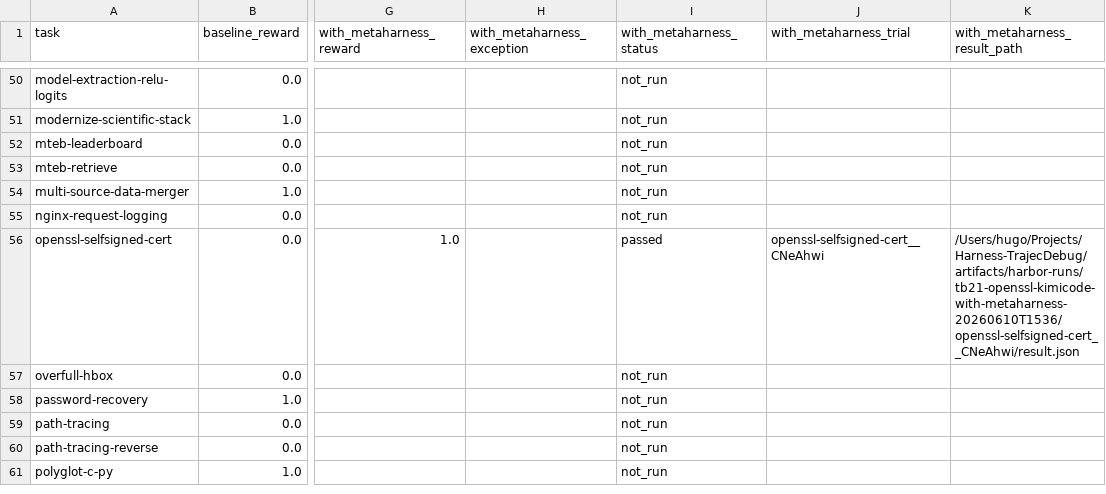
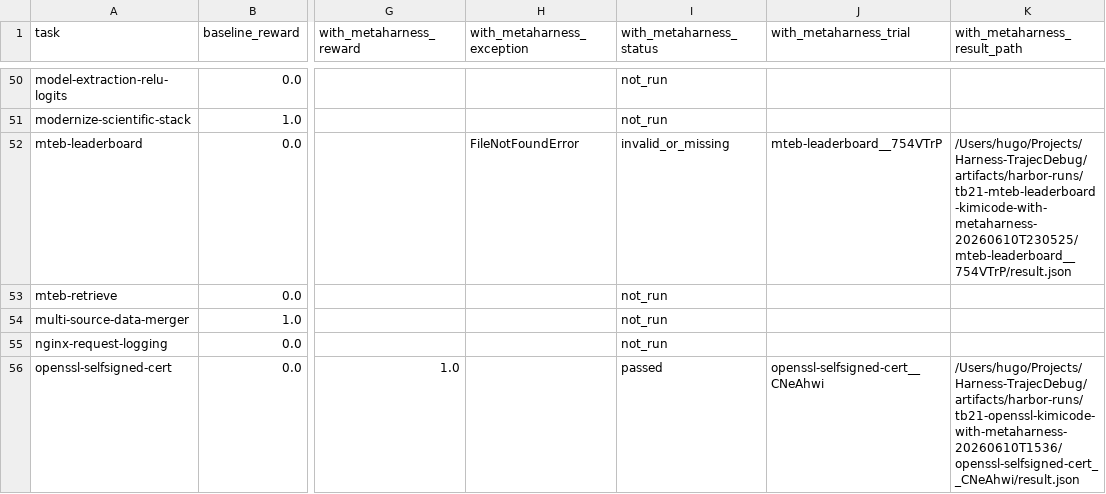
Before and after one commit to lwhere1314/Harness-TrajecDebug, a CSV file: docs/case-studies/kimi-code-tb21-metaharness-sweep-2026-06-10/tb21_89_audit.csv, drawn as a sheet; only a part is shown, gaps mark what is left out; the shorter side is filled out with more unchanged rows; the diff names each change by its address in the sheet, - before the commit and + after, or states it on an @@ line.

```diff
--- a/docs/case-studies/kimi-code-tb21-metaharness-sweep-2026-06-10/tb21_89_audit.csv
+++ b/docs/case-studies/kimi-code-tb21-metaharness-sweep-2026-06-10/tb21_89_audit.csv
-H52 (with_metaharness_exception): (empty)
+H52 (with_metaharness_exception): FileNotFoundError
-I52 (with_metaharness_status): not_run
+I52 (with_metaharness_status): invalid_or_missing
-J52 (with_metaharness_trial): (empty)
+J52 (with_metaharness_trial): mteb-leaderboard__754VTrP
-K52 (with_metaharness_result_path): (empty)
+K52 (with_metaharness_result_path): /Users/hugo/Projects/Harness-TrajecDebug/artifacts/harbor-runs/tb21-mteb-leaderboard-kimicode-with-metaharness-20260610T230525/mteb-leaderboard__754VTrP/result.json
```
Also changed, not shown: docs/case-studies/kimi-code-tb21-metaharness-sweep-2026-06-10/runs.csv, 4 other files.
